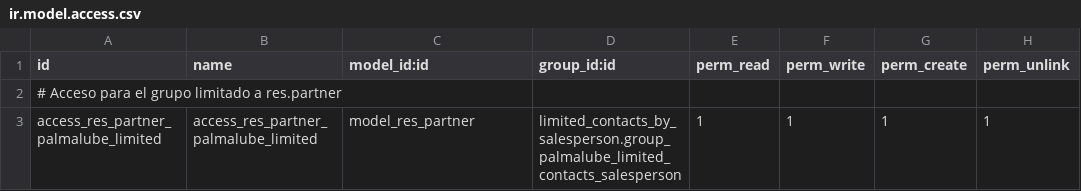
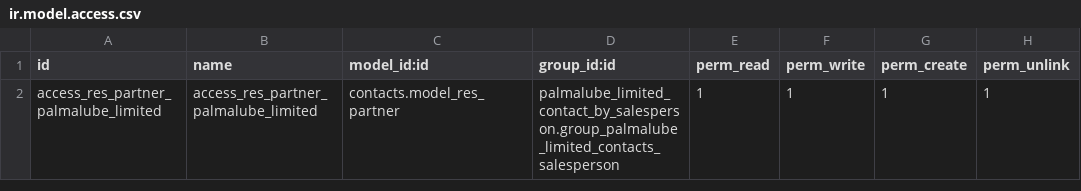
Before and after one commit to xtendoo-corporation/custom-palmalube, a CSV file: palmalube_limited_contact_by_salesperson/security/ir.model.access.csv, drawn as a sheet.

Commit message:
new module limited_contact_by_salesperson

```diff
--- a/palmalube_limited_contact_by_salesperson/security/ir.model.access.csv
+++ b/palmalube_limited_contact_by_salesperson/security/ir.model.access.csv
@@ -1,3 +1,2 @@
 id,name,model_id:id,group_id:id,perm_read,perm_write,perm_create,perm_unlink
-# Acceso para el grupo limitado a res.partner
-access_res_partner_palmalube_limited,access_res_partner_palmalube_limited,model_res_partner,limited_contacts_by_salesperson.group_palmalube_limited_contacts_salesperson,1,1,1,1
+access_res_partner_palmalube_limited,access_res_partner_palmalube_limited,contacts.model_res_partner,palmalube_limited_contact_by_salesperson.group_palmalube_limited_contacts_salesperson,1,1,1,1
```
Also changed, not shown: 6 other files.
